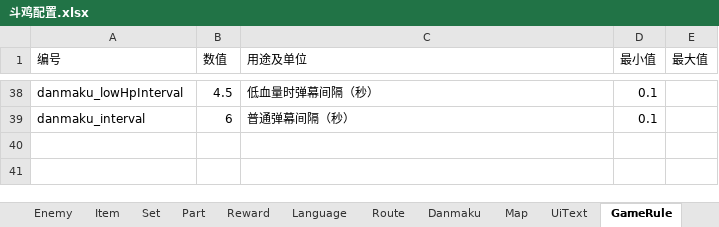
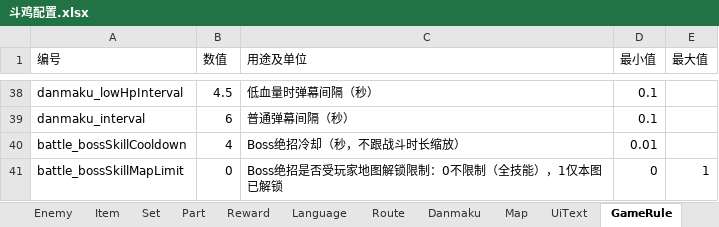
Before and after one commit to lxy2109/chicken-battle, an Excel workbook: excel/斗鸡配置.xlsx, sheet GameRule, drawn as a sheet; only a part is shown, gaps mark what is left out; values as stored, in another font and other column widths than the file's, no borders; the diff names each change by its address in the sheet, - before the commit and + after, or states it on an @@ line.

```diff
--- a/excel/斗鸡配置.xlsx (sheet GameRule)
+++ b/excel/斗鸡配置.xlsx (sheet GameRule)
+row 40: battle_bossSkillCooldown | 4 | Boss绝招冷却（秒，不跟战斗时长缩放） | 0.01
+row 41: battle_bossSkillMapLimit | 0 | Boss绝招是否受玩家地图解锁限制：0不限制（全技能），1仅本图已解锁 | 0 | 1
```
Also changed, not shown: 6 other files.
